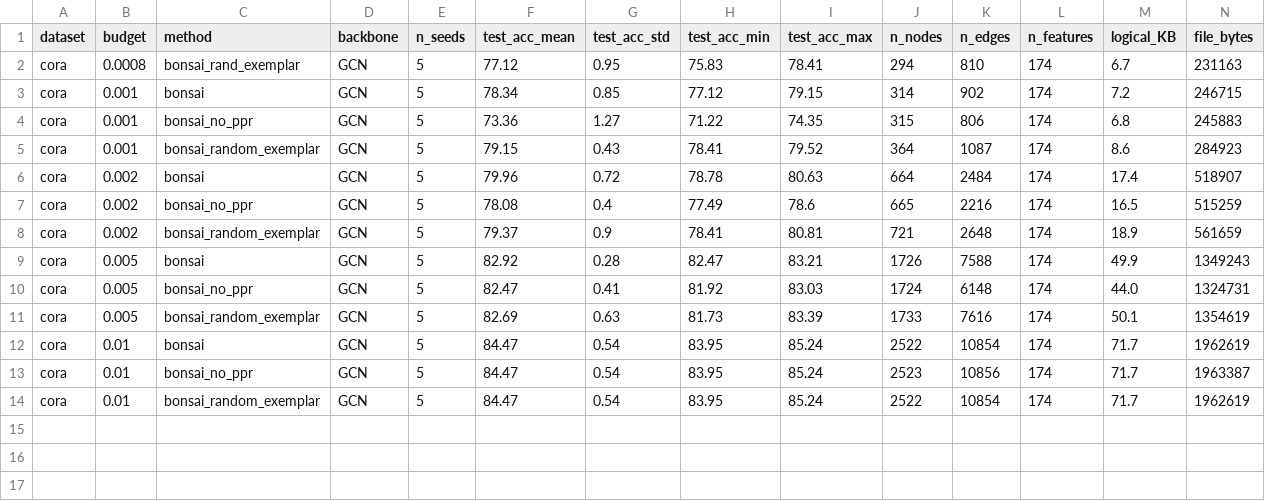
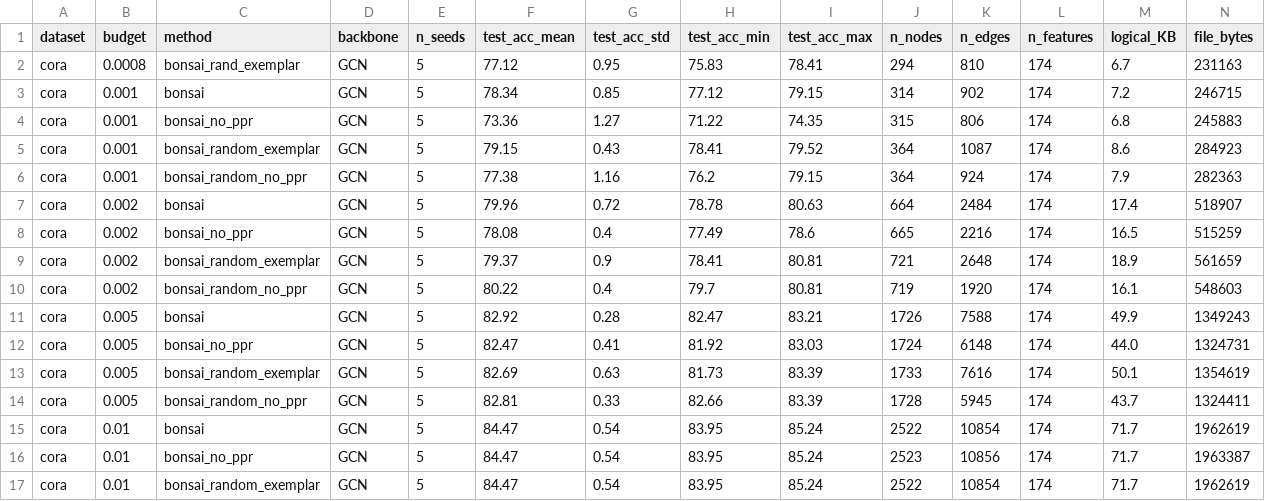
Before and after one commit to Yifan-Liu2006/Bonsai-reproduce, a CSV file: results/summary_experiment3.csv, drawn as a sheet.

```diff
--- a/results/summary_experiment3.csv
+++ b/results/summary_experiment3.csv
@@ -5,2 +5,3 @@ cora,0.001,bonsai_no_ppr,GCN,5,73.36,1.27,71.22,74.35,315,806,174,6.8,245883
 cora,0.001,bonsai_random_exemplar,GCN,5,79.15,0.43,78.41,79.52,364,1087,174,8.6,284923
+cora,0.001,bonsai_random_no_ppr,GCN,5,77.38,1.16,76.2,79.15,364,924,174,7.9,282363
 cora,0.002,bonsai,GCN,5,79.96,0.72,78.78,80.63,664,2484,174,17.4,518907
@@ -8,2 +9,3 @@ cora,0.002,bonsai_no_ppr,GCN,5,78.08,0.4,77.49,78.6,665,2216,174,16.5,515259
 cora,0.002,bonsai_random_exemplar,GCN,5,79.37,0.9,78.41,80.81,721,2648,174,18.9,561659
+cora,0.002,bonsai_random_no_ppr,GCN,5,80.22,0.4,79.7,80.81,719,1920,174,16.1,548603
 cora,0.005,bonsai,GCN,5,82.92,0.28,82.47,83.21,1726,7588,174,49.9,1349243
@@ -11,2 +13,3 @@ cora,0.005,bonsai_no_ppr,GCN,5,82.47,0.41,81.92,83.03,1724,6148,174,44.0,1324731
 cora,0.005,bonsai_random_exemplar,GCN,5,82.69,0.63,81.73,83.39,1733,7616,174,50.1,1354619
+cora,0.005,bonsai_random_no_ppr,GCN,5,82.81,0.33,82.66,83.39,1728,5945,174,43.7,1324411
 cora,0.01,bonsai,GCN,5,84.47,0.54,83.95,85.24,2522,10854,174,71.7,1962619
```
Also changed, not shown: results/experiment3.csv, 6 other files.
